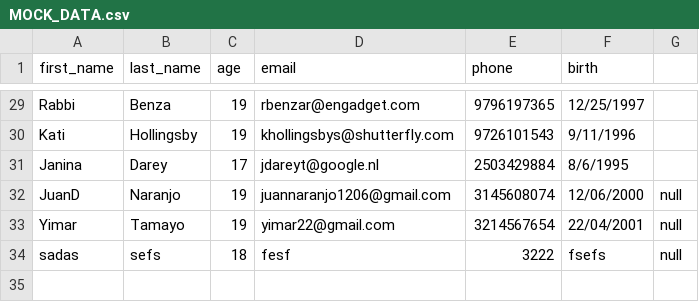
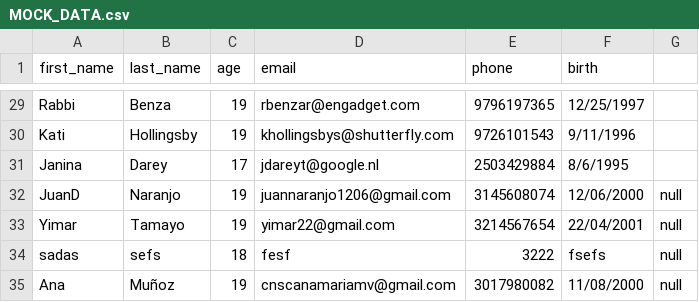
Before and after one commit to Yimar22/Contacts_Schedule, a CSV file: documents/data/MOCK_DATA.csv, drawn as a sheet; only a part is shown, gaps mark what is left out; the diff names each change by its address in the sheet, - before the commit and + after, or states it on an @@ line.

```diff
--- a/documents/data/MOCK_DATA.csv
+++ b/documents/data/MOCK_DATA.csv
+row 35: Ana | Muñoz | 19 | cnscanamariamv@gmail.com | 3017980082 | 11/08/2000 | null
```
Also changed, not shown: 7 other files.
